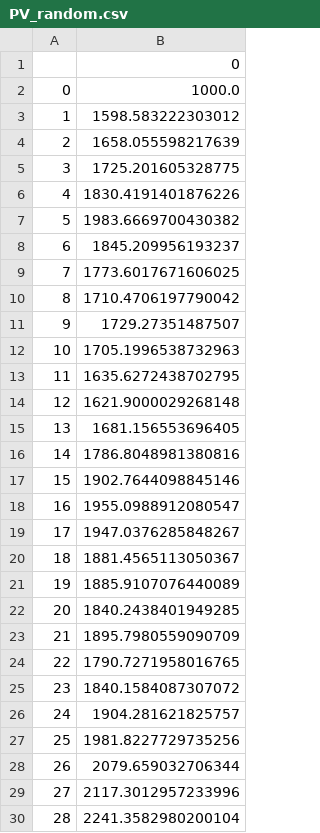
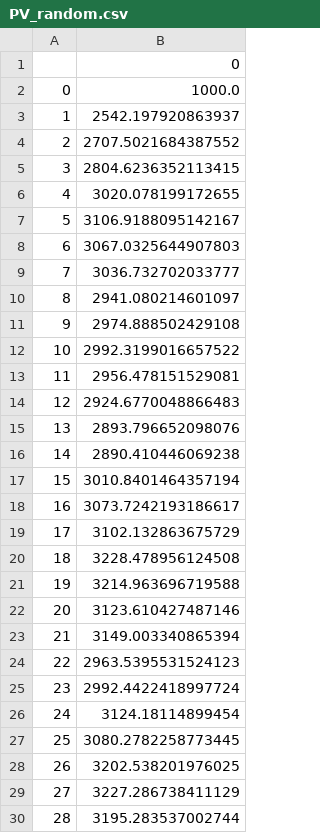
Before and after one commit to Yang-Hyun-Jun/Felector, a CSV file: result/seed2/PV_random.csv, drawn as a sheet; only a part is shown; the diff covers the shown part only.

```diff
--- a/result/seed2/PV_random.csv
+++ b/result/seed2/PV_random.csv
@@ -2,29 +2,29 @@
 0,1000.0
-1,1598.583222303012
-2,1658.055598217639
-3,1725.201605328775
-4,1830.4191401876226
-5,1983.6669700430382
-6,1845.209956193237
-7,1773.6017671606025
-8,1710.4706197790042
-9,1729.27351487507
-10,1705.1996538732963
-11,1635.6272438702795
-12,1621.9000029268148
-13,1681.156553696405
-14,1786.8048981380816
-15,1902.7644098845146
-16,1955.0988912080547
-17,1947.0376285848267
-18,1881.4565113050367
-19,1885.9107076440089
-20,1840.2438401949285
-21,1895.7980559090709
-22,1790.7271958016765
-23,1840.1584087307072
-24,1904.281621825757
-25,1981.8227729735256
-26,2079.659032706344
-27,2117.3012957233996
-28,2241.3582980200104
+1,2542.197920863937
+2,2707.5021684387552
+3,2804.6236352113415
+4,3020.078199172655
+5,3106.9188095142167
+6,3067.0325644907803
+7,3036.732702033777
+8,2941.080214601097
+9,2974.888502429108
+10,2992.3199016657522
+11,2956.478151529081
+12,2924.6770048866483
+13,2893.796652098076
+14,2890.410446069238
+15,3010.8401464357194
+16,3073.7242193186617
+17,3102.132863675729
+18,3228.478956124508
+19,3214.963696719588
+20,3123.610427487146
+21,3149.003340865394
+22,2963.5395531524123
+23,2992.4422418997724
+24,3124.18114899454
+25,3080.2782258773445
+26,3202.538201976025
+27,3227.286738411129
+28,3195.283537002744
```
Also changed, not shown: 76 edited cells elsewhere in this file, result/seed3/PF_random.csv, result/seed3/PV_random.csv, 27 other files.
